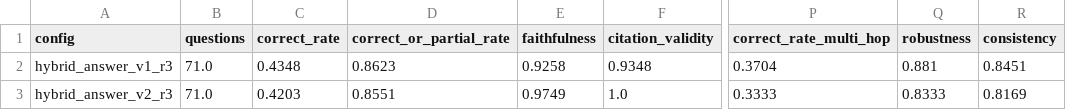
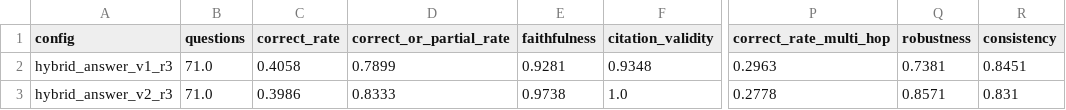
Before and after one commit to ivannamor/druglabel-qa, a CSV file: data/eval/comparison_r3.csv, drawn as a sheet; only a part is shown, gaps mark what is left out; the diff names each change by its address in the sheet, - before the commit and + after, or states it on an @@ line.

```diff
--- a/data/eval/comparison_r3.csv
+++ b/data/eval/comparison_r3.csv
-C2 (correct_rate): 0.4348
+C2 (correct_rate): 0.4058
-D2 (correct_or_partial_rate): 0.8623
+D2 (correct_or_partial_rate): 0.7899
-E2 (faithfulness): 0.9258
+E2 (faithfulness): 0.9281
-P2 (correct_rate_multi_hop): 0.3704
+P2 (correct_rate_multi_hop): 0.2963
-Q2 (robustness): 0.881
+Q2 (robustness): 0.7381
-C3 (correct_rate): 0.4203
+C3 (correct_rate): 0.3986
-D3 (correct_or_partial_rate): 0.8551
+D3 (correct_or_partial_rate): 0.8333
-E3 (faithfulness): 0.9749
+E3 (faithfulness): 0.9738
-P3 (correct_rate_multi_hop): 0.3333
+P3 (correct_rate_multi_hop): 0.2778
-Q3 (robustness): 0.8333
+Q3 (robustness): 0.8571
-R3 (consistency): 0.8169
+R3 (consistency): 0.831
```
Also changed, not shown: data/eval/comparison_r1.csv, 21 other files.
